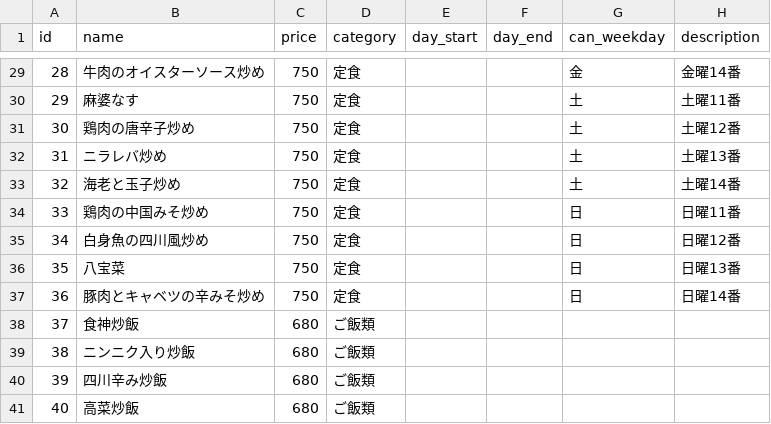
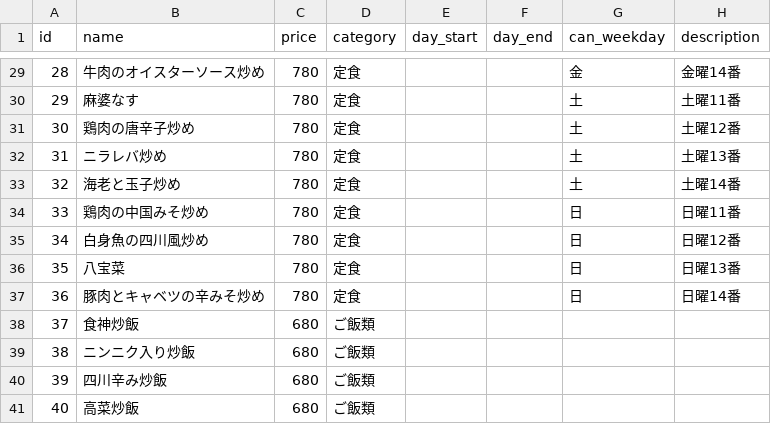
Before and after one commit to shokujinjp/data, a CSV file: fixed.csv, drawn as a sheet; only a part is shown, gaps mark what is left out; the diff covers the shown part only.

```diff
--- a/fixed.csv
+++ b/fixed.csv
@@ -29,10 +29,10 @@ id,name,price,category,day_start,day_end,can_weekday,description
-28,牛肉のオイスターソース炒め,750,定食,,,金,金曜14番
-29,麻婆なす,750,定食,,,土,土曜11番
-30,鶏肉の唐辛子炒め,750,定食,,,土,土曜12番
-31,ニラレバ炒め,750,定食,,,土,土曜13番
-32,海老と玉子炒め,750,定食,,,土,土曜14番
-33,鶏肉の中国みそ炒め,750,定食,,,日,日曜11番
-34,白身魚の四川風炒め,750,定食,,,日,日曜12番
-35,八宝菜,750,定食,,,日,日曜13番
-36,豚肉とキャベツの辛みそ炒め,750,定食,,,日,日曜14番
+28,牛肉のオイスターソース炒め,780,定食,,,金,金曜14番
+29,麻婆なす,780,定食,,,土,土曜11番
+30,鶏肉の唐辛子炒め,780,定食,,,土,土曜12番
+31,ニラレバ炒め,780,定食,,,土,土曜13番
+32,海老と玉子炒め,780,定食,,,土,土曜14番
+33,鶏肉の中国みそ炒め,780,定食,,,日,日曜11番
+34,白身魚の四川風炒め,780,定食,,,日,日曜12番
+35,八宝菜,780,定食,,,日,日曜13番
+36,豚肉とキャベツの辛みそ炒め,780,定食,,,日,日曜14番
 37,食神炒飯,680,ご飯類,,,,
```
Also changed, not shown: 27 edited cells elsewhere in this file.
